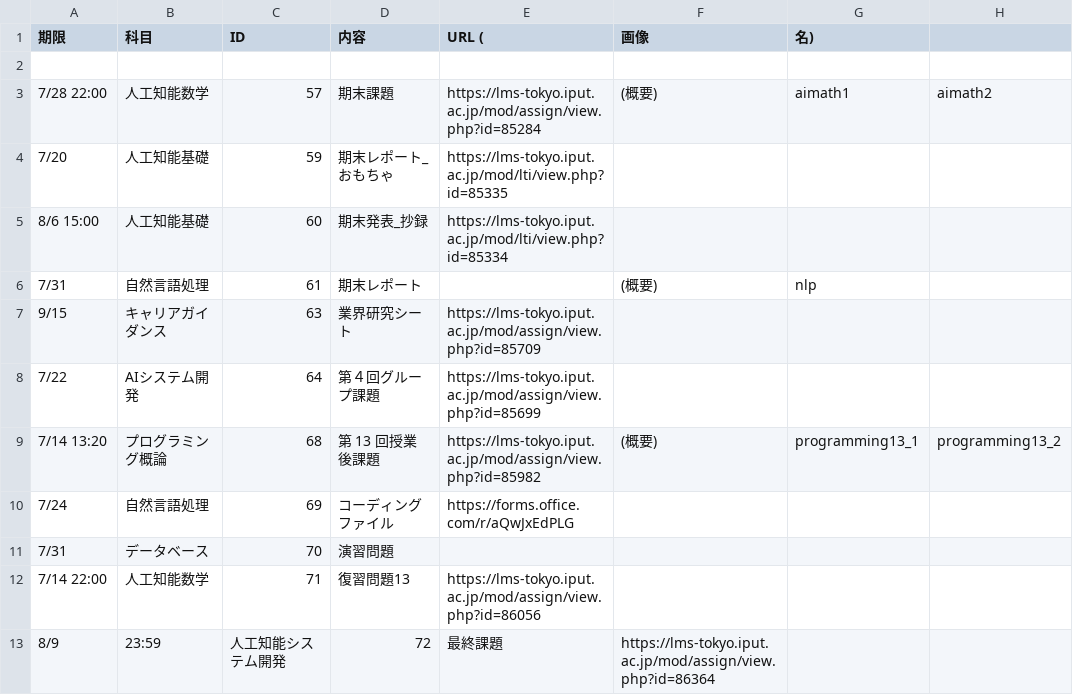
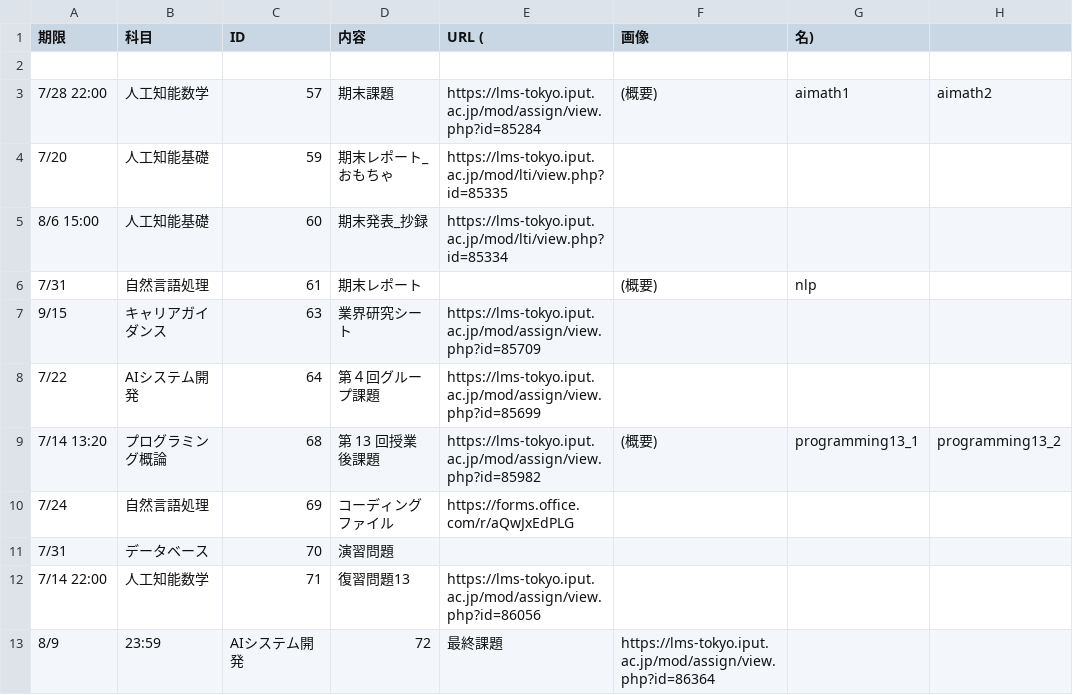
Before and after one commit to Phi110/f-management-system, a CSV file: csv/assignment.csv, drawn as a sheet; only a part is shown; the diff names each change by its address in the sheet, - before the commit and + after, or states it on an @@ line.

Commit message:
Update assignment.csv

```diff
--- a/csv/assignment.csv
+++ b/csv/assignment.csv
-C13 (ID): 人工知能システム開発
+C13 (ID): AIシステム開発
```
